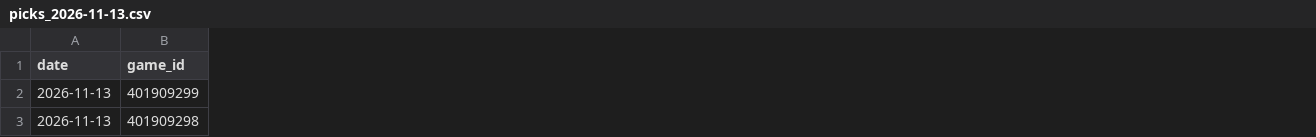
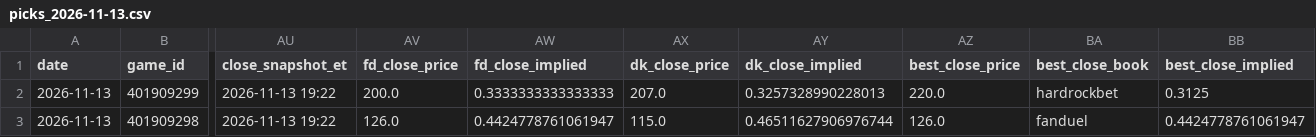
Before and after one commit to gazette1/double-double, a CSV file: data/paper/picks_2026-11-13.csv, drawn as a sheet; only a part is shown, gaps mark what is left out; the diff covers the shown part only; the diff names each change by its address in the sheet, - before the commit and + after, or states it on an @@ line.

```diff
--- a/data/paper/picks_2026-11-13.csv
+++ b/data/paper/picks_2026-11-13.csv
+column AU (close_snapshot_et), rows 2-3: 2026-11-13 19:22 | 2026-11-13 19:22
+column AV (fd_close_price), rows 2-3: 200.0 | 126.0
+column AW (fd_close_implied), rows 2-3: 0.3333333333333333 | 0.4424778761061947
+column AX (dk_close_price), rows 2-3: 207.0 | 115.0
+column AY (dk_close_implied), rows 2-3: 0.3257328990228013 | 0.46511627906976744
+column AZ (best_close_price), rows 2-3: 220.0 | 126.0
+column BA (best_close_book), rows 2-3: hardrockbet | fanduel
+column BB (best_close_implied), rows 2-3: 0.3125 | 0.4424778761061947
```
Also changed, not shown: 7 added columns elsewhere in this file, data/odds/credits_log.csv, data/paper/run_log.csv, 4 other files.
